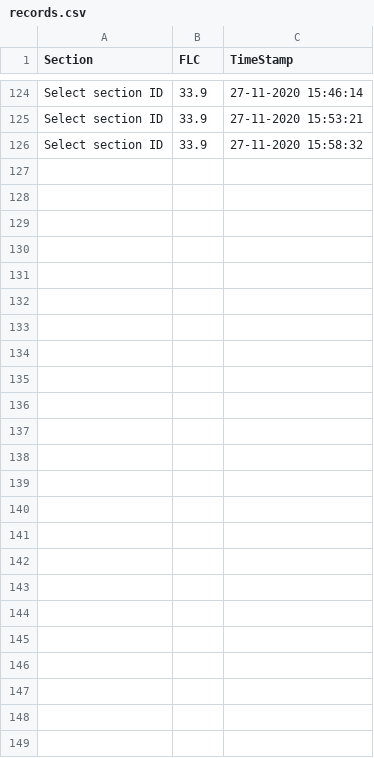
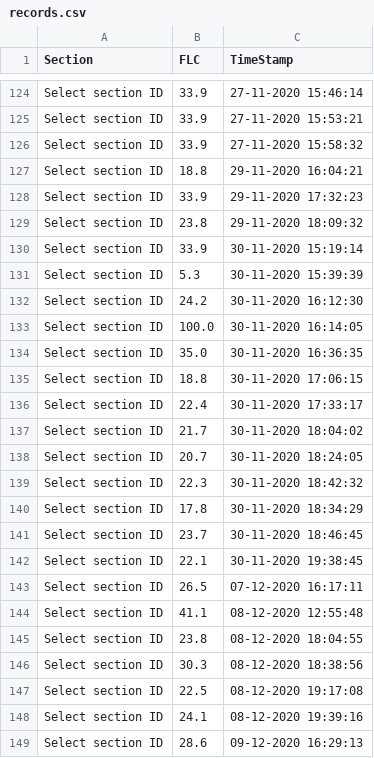
Before and after one commit to Arfinul/t_pro, a CSV file: flc_utils/records.csv, drawn as a sheet; only a part is shown, gaps mark what is left out.

```diff
--- a/flc_utils/records.csv
+++ b/flc_utils/records.csv
@@ -126 +126,24 @@ Select section ID,33.9,27-11-2020 15:53:21
 Select section ID,33.9,27-11-2020 15:58:32
+Select section ID,18.8,29-11-2020 16:04:21
+Select section ID,33.9,29-11-2020 17:32:23
+Select section ID,23.8,29-11-2020 18:09:32
+Select section ID,33.9,30-11-2020 15:19:14
+Select section ID,5.3,30-11-2020 15:39:39
+Select section ID,24.2,30-11-2020 16:12:30
+Select section ID,100.0,30-11-2020 16:14:05
+Select section ID,35.0,30-11-2020 16:36:35
+Select section ID,18.8,30-11-2020 17:06:15
+Select section ID,22.4,30-11-2020 17:33:17
+Select section ID,21.7,30-11-2020 18:04:02
+Select section ID,20.7,30-11-2020 18:24:05
+Select section ID,22.3,30-11-2020 18:42:32
+Select section ID,17.8,30-11-2020 18:34:29
+Select section ID,23.7,30-11-2020 18:46:45
+Select section ID,22.1,30-11-2020 19:38:45
+Select section ID,26.5,07-12-2020 16:17:11
+Select section ID,41.1,08-12-2020 12:55:48
+Select section ID,23.8,08-12-2020 18:04:55
+Select section ID,30.3,08-12-2020 18:38:56
+Select section ID,22.5,08-12-2020 19:17:08
+Select section ID,24.1,08-12-2020 19:39:16
+Select section ID,28.6,09-12-2020 16:29:13
```
Also changed, not shown: flc_utils/result_breakup.csv, 3 other files.
